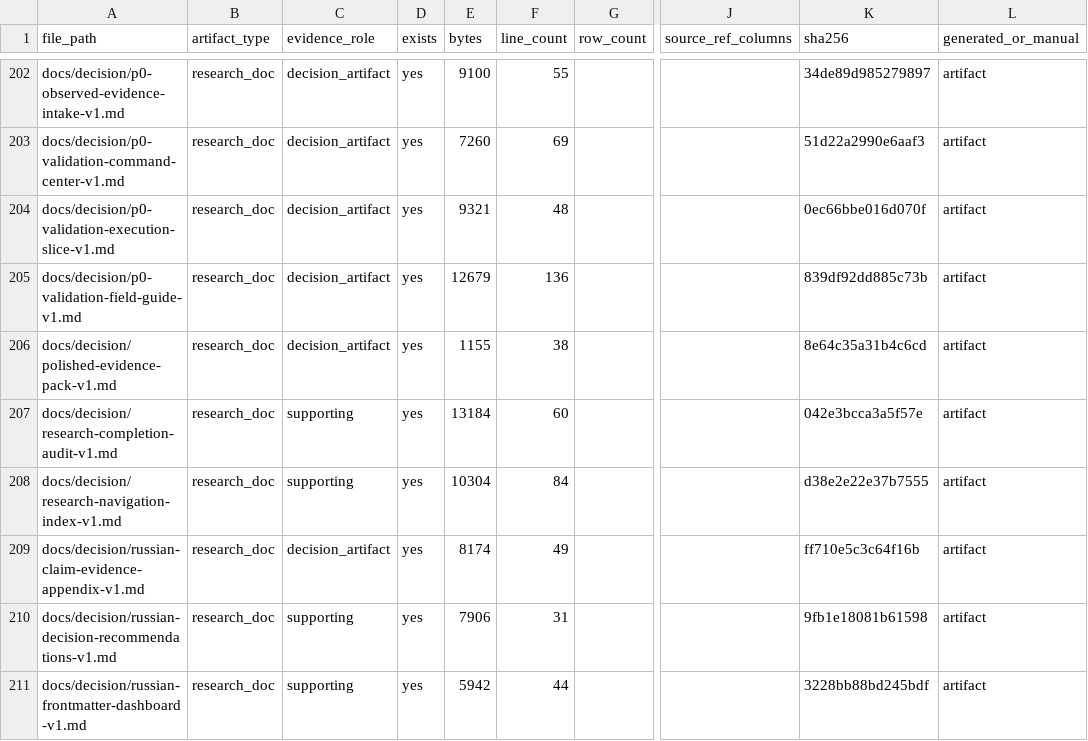
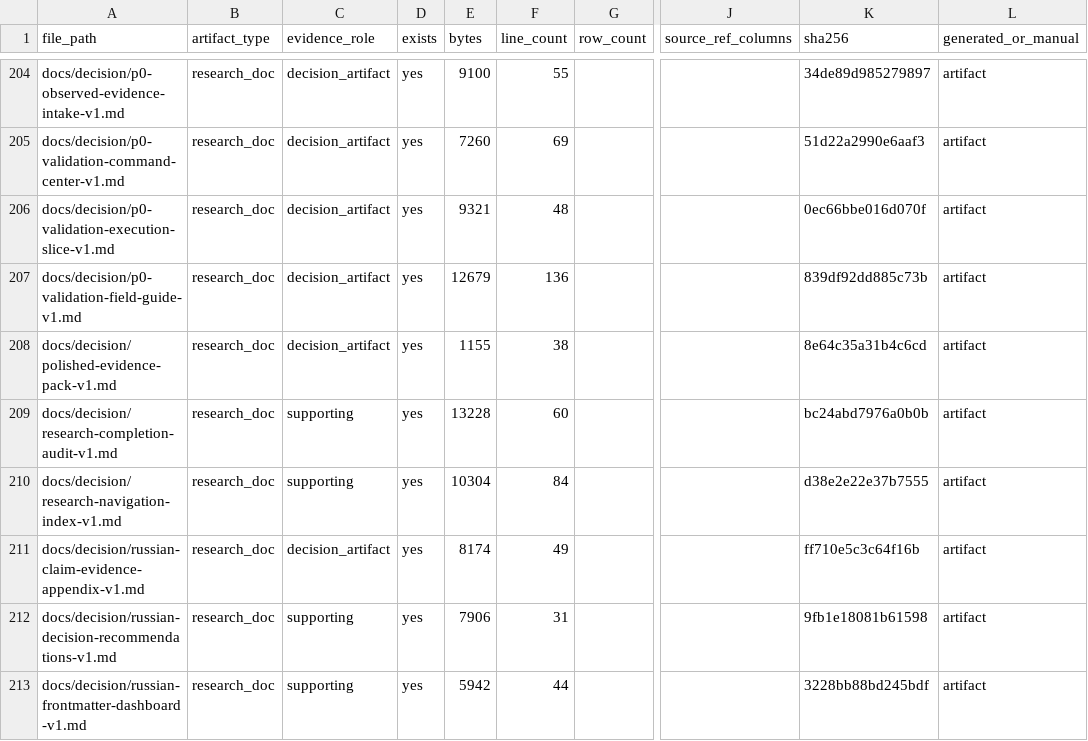
Before and after one commit to kirbudilov01/alina-research, a CSV file: data_processed/evidence_artifact_manifest.csv, drawn as a sheet; only a part is shown, gaps mark what is left out; addresses are those after the commit; the diff covers the shown part only; the diff names each change by its address in the sheet, - before the commit and + after, or states it on an @@ line.

```diff
--- a/data_processed/evidence_artifact_manifest.csv
+++ b/data_processed/evidence_artifact_manifest.csv
-E209 (bytes): 13184
+E209 (bytes): 13228
-K209 (sha256): 042e3bcca3a5f57e
+K209 (sha256): bc24abd7976a0b0b
```
Also changed, not shown: 23 added rows and 8 edited cells elsewhere in this file, data_processed/research_completion_audit.csv, 28 other files.
